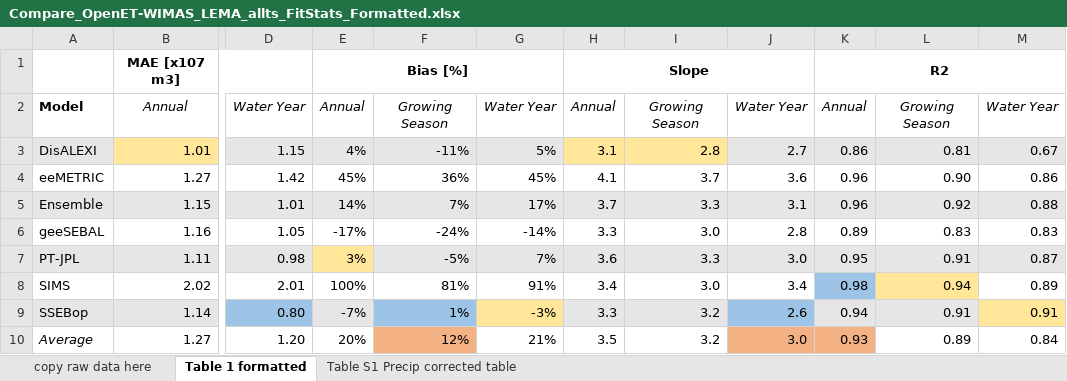
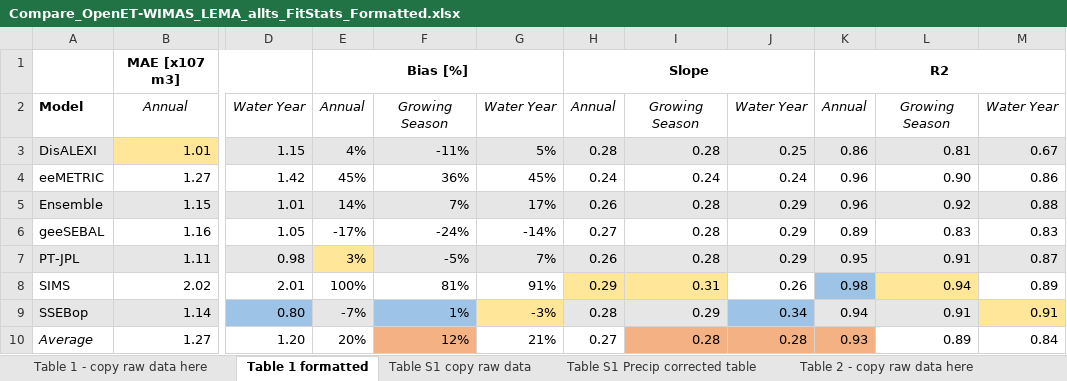
Before and after one commit to samzipper/SD-6_MapWaterConservation, an Excel workbook: figures+tables/Compare_OpenET-WIMAS_LEMA_allts_FitStats_Formatted.xlsx, sheet Table 1 formatted, drawn as a sheet; only a part is shown, gaps mark what is left out; values as stored, in another font and other column widths than the file's, no borders; the diff names each change by its address in the sheet, - before the commit and + after, or states it on an @@ line.

```diff
--- a/figures+tables/Compare_OpenET-WIMAS_LEMA_allts_FitStats_Formatted.xlsx (sheet Table 1 formatted)
+++ b/figures+tables/Compare_OpenET-WIMAS_LEMA_allts_FitStats_Formatted.xlsx (sheet Table 1 formatted)
-sheet tab: copy raw data here
+sheet tab: Table 1 - copy raw data here
+sheet tab: Table S1 copy raw data
+sheet tab: Table 2 - copy raw data here
-H3: 3.1
+H3: 0.28
-H3:I3 fill: #FFE699
+H3:I3 fill: #E7E6E6
-I3: 2.8
+I3: 0.28
-J3: 2.7
+J3: 0.25
-H4: 4.1
+H4: 0.24
-I4: 3.7
+I4: 0.24
-J4: 3.6
+J4: 0.24
-H5: 3.7
+H5: 0.26
-I5: 3.3
+I5: 0.28
-J5: 3.1
+J5: 0.29
-H6: 3.3
+H6: 0.27
-I6: 3.0
+I6: 0.28
-J6: 2.8
+J6: 0.29
-H7: 3.6
+H7: 0.26
-I7: 3.3
+I7: 0.28
-J7: 3.0
+J7: 0.29
-H8: 3.4
+H8: 0.29
-H8:I8 fill: none
+H8:I8 fill: #FFE699
-I8: 3.0
+I8: 0.31
-J8: 3.4
+J8: 0.26
-H9: 3.3
+H9: 0.28
-I9: 3.2
+I9: 0.29
-J9: 2.6
+J9: 0.34
-H10: 3.5
+H10: 0.27
-I10: 3.2
+I10: 0.28
-I10 fill: none
+I10 fill: #F4B183
-J10: 3.0
+J10: 0.28
```
Also changed, not shown: sheet Table 1 - copy raw data here, sheet Table S1 Precip corrected table, other sheet tabs, formulas that keep their value, 8 other files.
